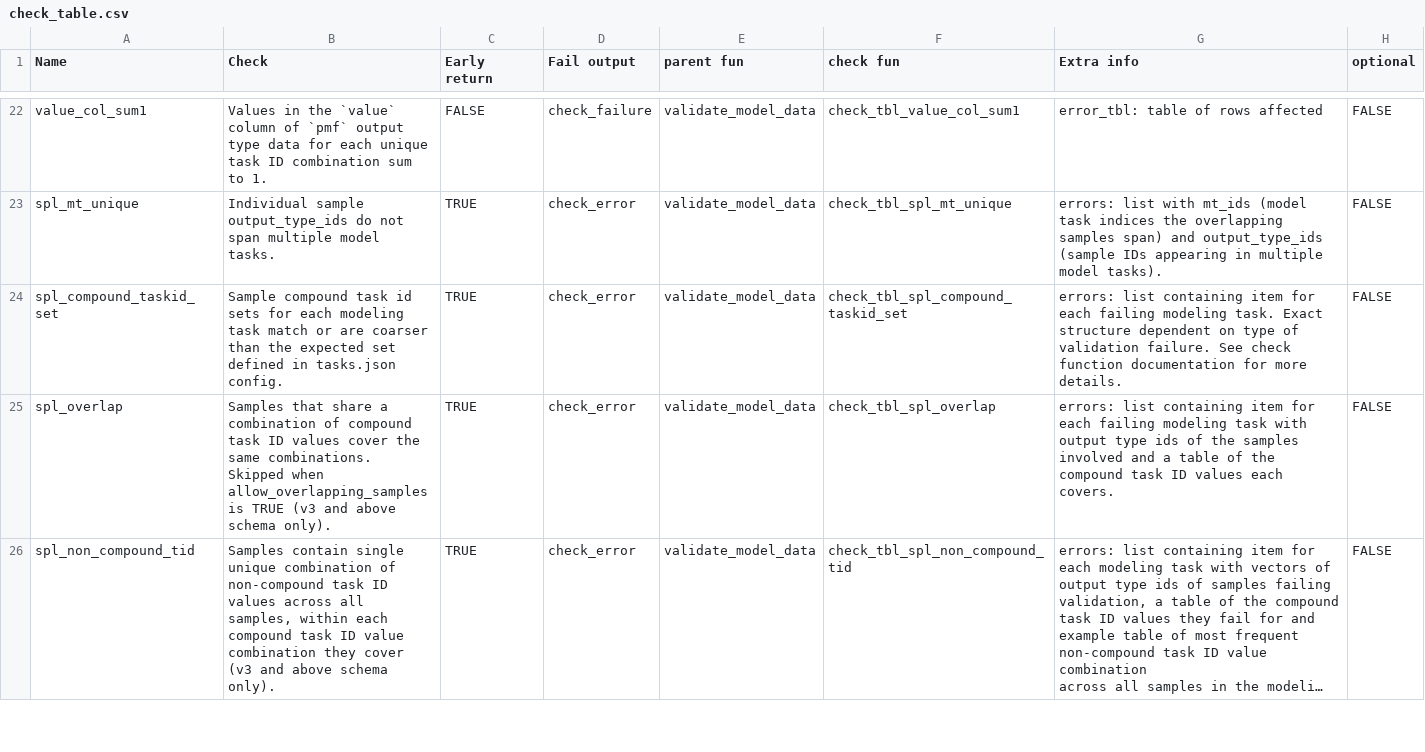
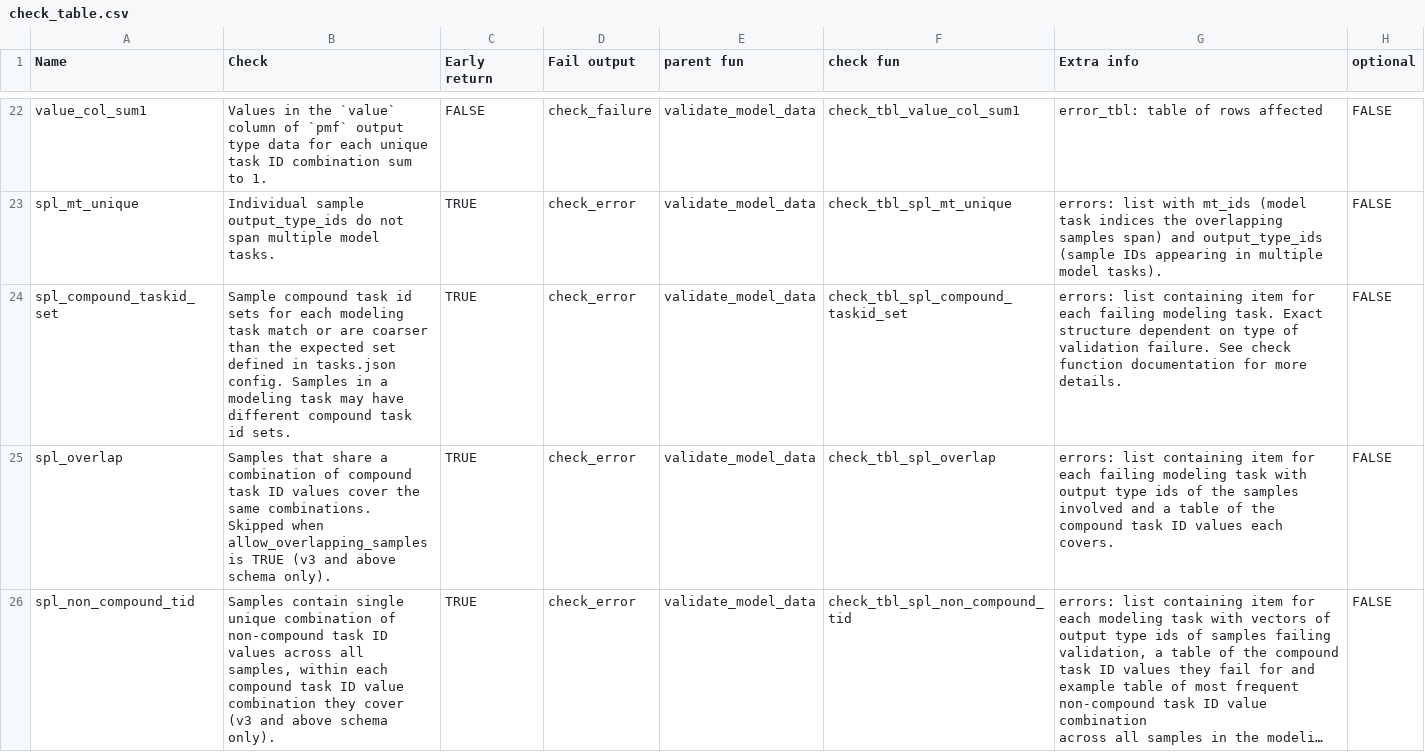
Before and after one commit to hubverse-org/hubValidations, a CSV file: inst/check_table.csv, drawn as a sheet; only a part is shown, gaps mark what is left out; long unchanged cells end in ….

```diff
--- a/inst/check_table.csv
+++ b/inst/check_table.csv
@@ -23,3 +23,3 @@ value_col_sum1,Values in the `value` column of `pmf` output type data for each u
 spl_mt_unique,Individual sample output_type_ids do not span multiple model tasks.,TRUE,check_error,validate_model_data,check_tbl_spl_mt_unique,"errors: list with mt_ids (model task indices the overlapping samples span) and output_type_ids (sample IDs appearing in multiple model tasks).",FALSE
-spl_compound_taskid_set,Sample compound task id sets for each modeling task match or are coarser than the expected set defined in tasks.json config.,TRUE,check_error,validate_model_data,check_tbl_spl_compound_taskid_set,errors: list containing item for each failing modeling task. Exact structure dependent on type of validation failure. See check function documentation for more details.,FALSE
+spl_compound_taskid_set,"Sample compound task id sets for each modeling task match or are coarser than the expected set defined in tasks.json config. Samples in a modeling task may have different compound task id sets.",TRUE,check_error,validate_model_data,check_tbl_spl_compound_taskid_set,errors: list containing item for each failing modeling task. Exact structure dependent on type of validation failure. See check function documentation for more details.,FALSE
 spl_overlap,"Samples that share a combination of compound task ID values cover the same combinations. Skipped when allow_overlapping_samples is TRUE (v3 and above schema only).",TRUE,check_error,validate_model_data,check_tbl_spl_overlap,"errors: list containing item for each failing modeling task with output type ids of the samples involved and a table of the compound task ID values each covers.",FALSE
```
Also changed, not shown: 15 other files.
